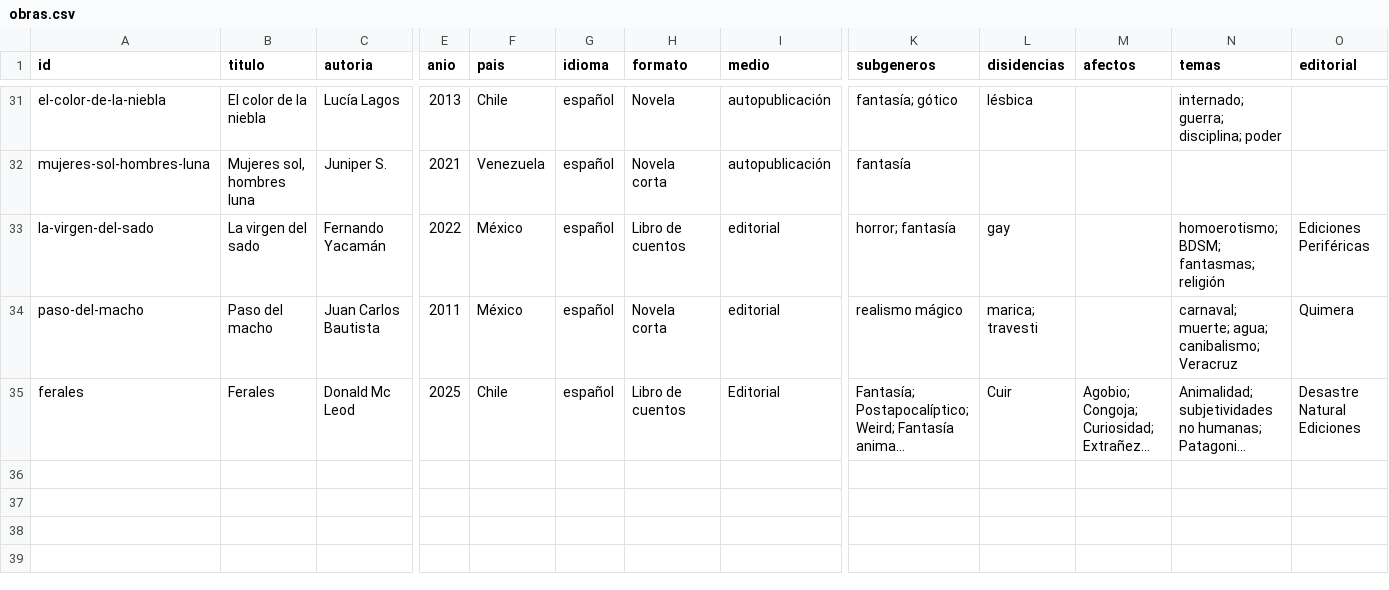
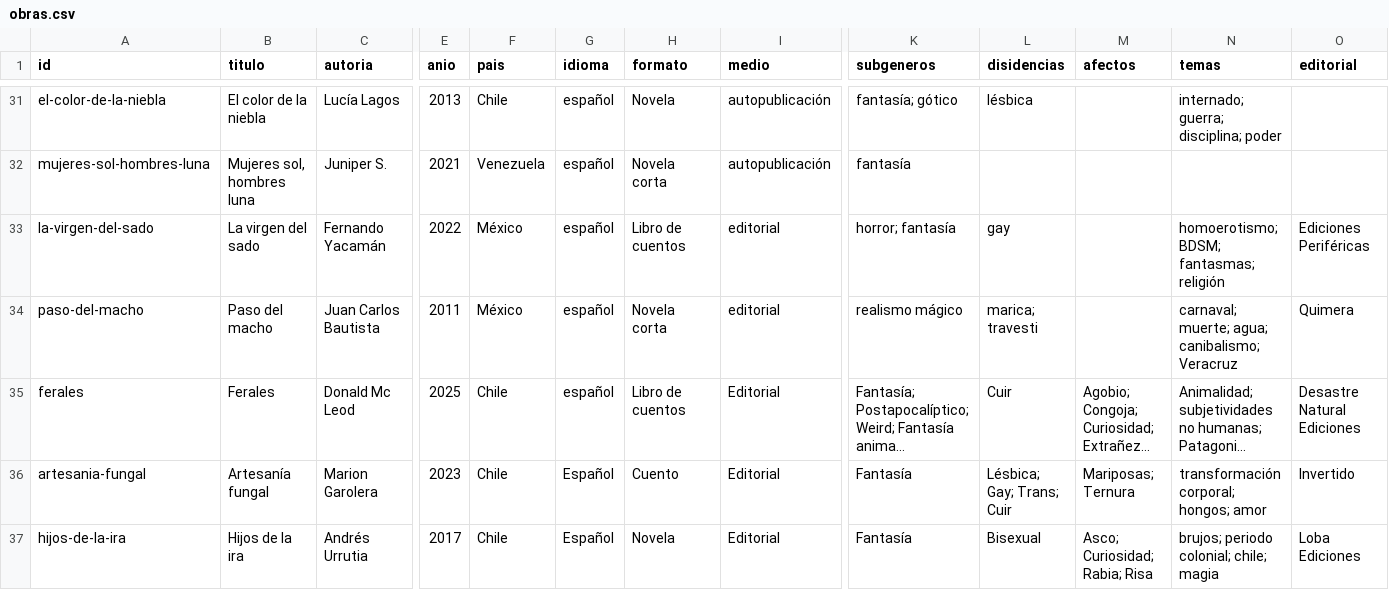
Before and after one commit to archivo-andromeda/archivo-andromeda, a CSV file: datos/obras.csv, drawn as a sheet; only a part is shown, gaps mark what is left out; long unchanged cells end in …; rows hold the shown columns only; the diff covers the shown part only; the diff names each change by its address in the sheet, - before the commit and + after, or states it on an @@ line.

```diff
--- a/datos/obras.csv
+++ b/datos/obras.csv
+row 36: artesania-fungal | Artesanía fungal | Marion Garolera | 2023 | Chile | Español | Cuento | Editorial | Fantasía | Lésbica; Gay; Trans; Cuir | Mariposas; Ternura | transformación corporal; hongos; amor | Invertido
+row 37: hijos-de-la-ira | Hijos de la ira | Andrés Urrutia | 2017 | Chile | Español | Novela | Editorial | Fantasía | Bisexual | Asco; Curiosidad; Rabia; Risa | brujos; periodo colonial; chile; magia | Loba Ediciones
```
Also changed, not shown: 1 added row elsewhere in this file.
